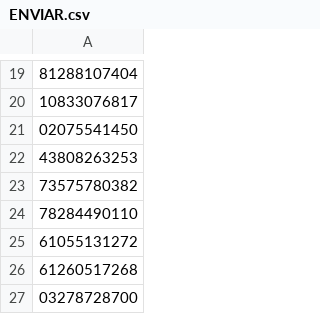
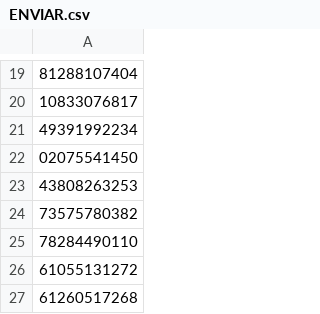
Before and after one commit to henriqueferreira-ofc/Cadastro, a CSV file: docs/ENVIAR.csv, drawn as a sheet; only a part is shown, gaps mark what is left out; the shorter side is filled out with more unchanged rows; the diff names each change by its address in the sheet, - before the commit and + after, or states it on an @@ line.

```diff
--- a/docs/ENVIAR.csv
+++ b/docs/ENVIAR.csv
+row 21: 49391992234
```
Also changed, not shown: public/ENVIAR.csv.
